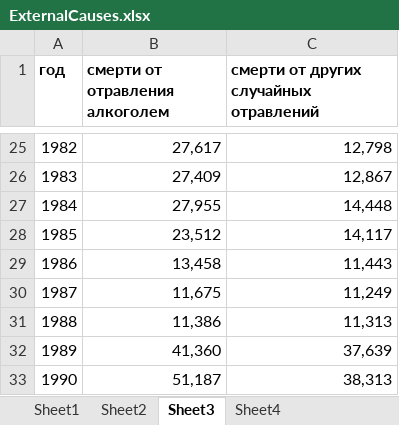
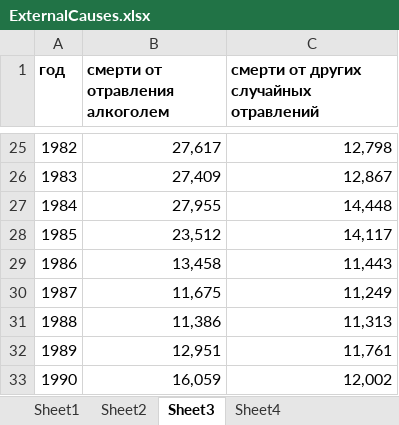
Before and after one commit to oboguev/RosBRIS, an Excel workbook: results/ExternalCauses.xlsx, sheet Sheet3, drawn as a sheet; only a part is shown, gaps mark what is left out; values as stored, in another font and other column widths than the file's, no borders; charts and pictures not drawn; the diff names each change by its address in the sheet, - before the commit and + after, or states it on an @@ line.

```diff
--- a/results/ExternalCauses.xlsx (sheet Sheet3)
+++ b/results/ExternalCauses.xlsx (sheet Sheet3)
-B32 (смерти от отравления алкоголем): 41,360
+B32 (смерти от отравления алкоголем): 12,951
-C32: 37,639
+C32: 11,761
-B33 (смерти от отравления алкоголем): 51,187
+B33 (смерти от отравления алкоголем): 16,059
-C33: 38,313
+C33: 12,002
```
Also changed, not shown: sheet Sheet1, sheet Sheet4, sheet Sheet2, charts or pictures, 8 other files.
